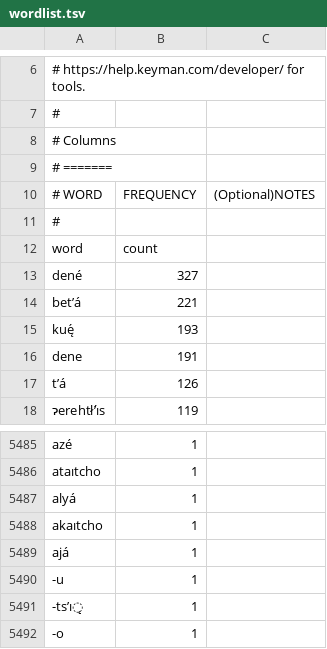
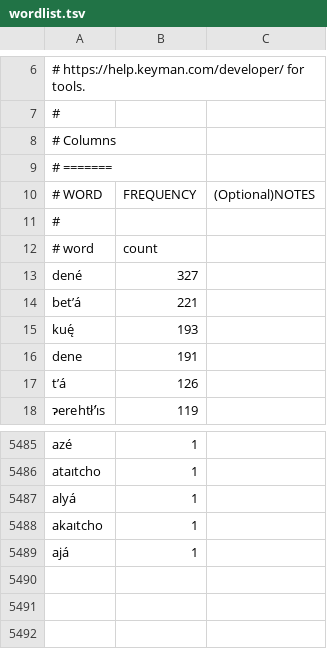
Before and after one commit to andyleongdev-lab/lexical-model, a TSV file: release/iles/iles.chp.indigenous_nt/source/wordlist.tsv, drawn as a sheet; only a part is shown, gaps mark what is left out.

Commit message:
Comment out header

```diff
--- a/release/iles/iles.chp.indigenous_nt/source/wordlist.tsv
+++ b/release/iles/iles.chp.indigenous_nt/source/wordlist.tsv
@@ -11,3 +11,3 @@
 #		
-word	count
+# word	count
 dené	327
@@ -5489,4 +5489 @@ akaıtcho	1
 ajá	1
--u	1
--tsʼı̨	1
--o	1
```
